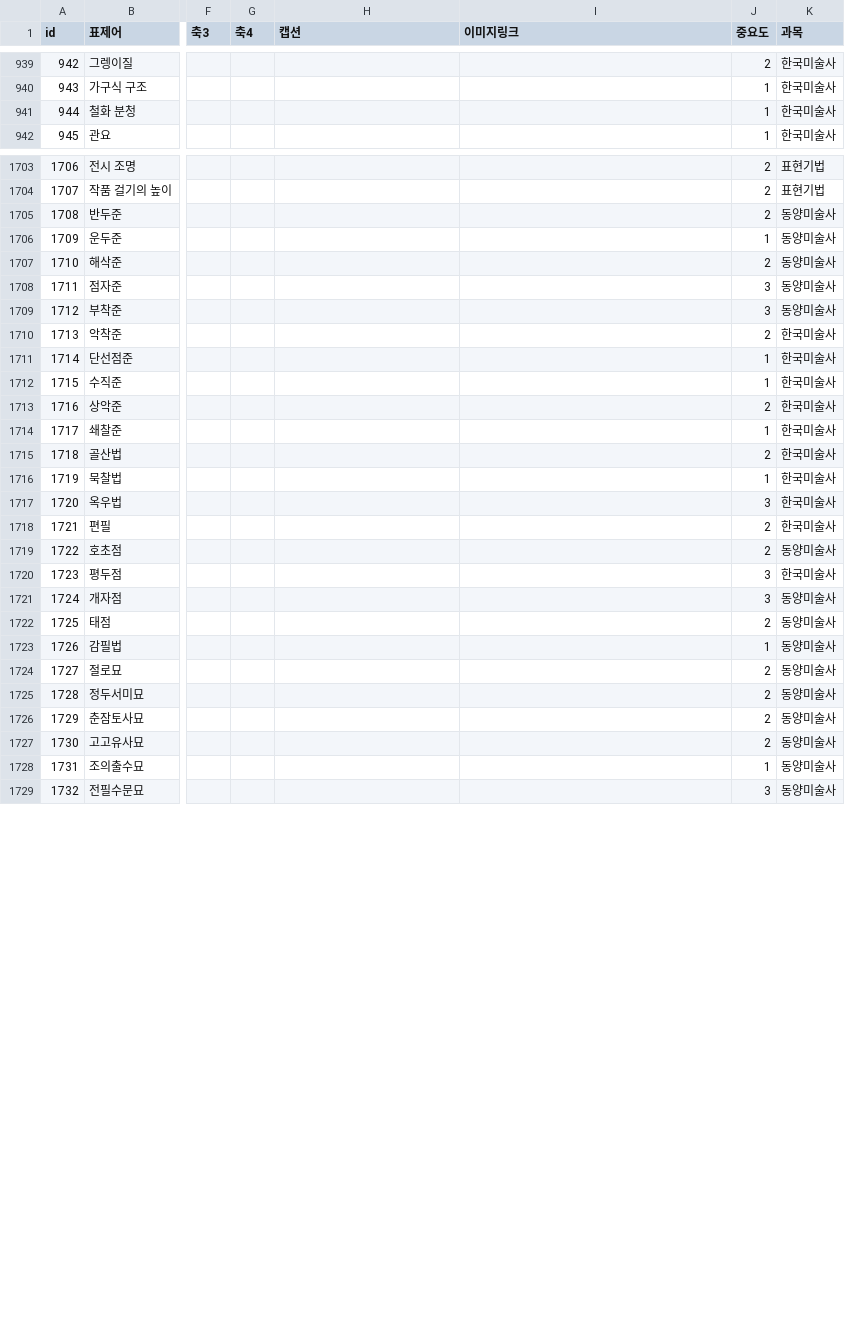
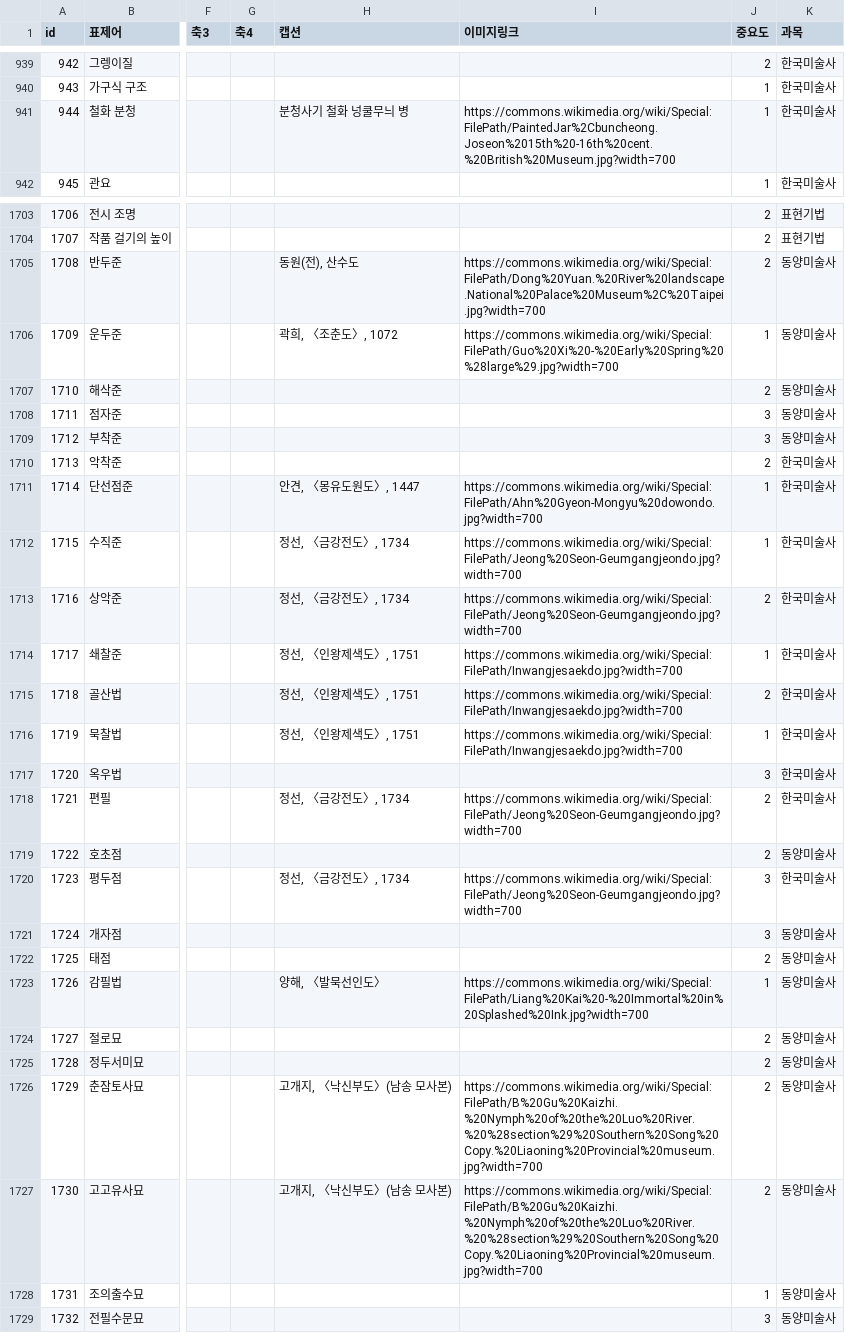
Before and after one commit to robotkiwi2/ArtFlashCard, a CSV file: data/cards.csv, drawn as a sheet; only a part is shown, gaps mark what is left out; the diff covers the shown part only; the diff names each change by its address in the sheet, - before the commit and + after, or states it on an @@ line.

```diff
--- a/data/cards.csv
+++ b/data/cards.csv
-H941 (캡션): (empty)
+H941 (캡션): 분청사기 철화 넝쿨무늬 병
-I941 (이미지링크): (empty)
+I941 (이미지링크): https://commons.wikimedia.org/wiki/Special:FilePath/PaintedJar%2Cbuncheong.Joseon%2015th%20-16th%20cent.%20British%20Museum.jpg?width=700
-H1705 (캡션): (empty)
+H1705 (캡션): 동원(전), 산수도
-I1705 (이미지링크): (empty)
+I1705 (이미지링크): https://commons.wikimedia.org/wiki/Special:FilePath/Dong%20Yuan.%20River%20landscape.National%20Palace%20Museum%2C%20Taipei.jpg?width=700
-H1706 (캡션): (empty)
+H1706 (캡션): 곽희, 〈조춘도〉, 1072
-I1706 (이미지링크): (empty)
+I1706 (이미지링크): https://commons.wikimedia.org/wiki/Special:FilePath/Guo%20Xi%20-%20Early%20Spring%20%28large%29.jpg?width=700
-H1711 (캡션): (empty)
+H1711 (캡션): 안견, 〈몽유도원도〉, 1447
-I1711 (이미지링크): (empty)
+I1711 (이미지링크): https://commons.wikimedia.org/wiki/Special:FilePath/Ahn%20Gyeon-Mongyu%20dowondo.jpg?width=700
-H1712:H1713 (캡션): (empty)
+H1712:H1713 (캡션): 정선, 〈금강전도〉, 1734
-I1712:I1713 (이미지링크): (empty)
+I1712:I1713 (이미지링크): https://commons.wikimedia.org/wiki/Special:FilePath/Jeong%20Seon-Geumgangjeondo.jpg?width=700
-H1714:H1716 (캡션): (empty)
+H1714:H1716 (캡션): 정선, 〈인왕제색도〉, 1751
-I1714:I1716 (이미지링크): (empty)
+I1714:I1716 (이미지링크): https://commons.wikimedia.org/wiki/Special:FilePath/Inwangjesaekdo.jpg?width=700
-H1718 (캡션): (empty)
+H1718 (캡션): 정선, 〈금강전도〉, 1734
-I1718 (이미지링크): (empty)
+I1718 (이미지링크): https://commons.wikimedia.org/wiki/Special:FilePath/Jeong%20Seon-Geumgangjeondo.jpg?width=700
-H1720 (캡션): (empty)
+H1720 (캡션): 정선, 〈금강전도〉, 1734
-I1720 (이미지링크): (empty)
+I1720 (이미지링크): https://commons.wikimedia.org/wiki/Special:FilePath/Jeong%20Seon-Geumgangjeondo.jpg?width=700
-H1723 (캡션): (empty)
+H1723 (캡션): 양해, 〈발묵선인도〉
-I1723 (이미지링크): (empty)
+I1723 (이미지링크): https://commons.wikimedia.org/wiki/Special:FilePath/Liang%20Kai%20-%20Immortal%20in%20Splashed%20Ink.jpg?width=700
-H1726:H1727 (캡션): (empty)
+H1726:H1727 (캡션): 고개지, 〈낙신부도〉(남송 모사본)
-I1726:I1727 (이미지링크): (empty)
+I1726:I1727 (이미지링크): https://commons.wikimedia.org/wiki/Special:FilePath/B%20Gu%20Kaizhi.%20Nymph%20of%20the%20Luo%20River.%20%28section%29%20Southern%20Song%20Copy.%20Liaoning%20Provincial%20museum.jpg?width=700
```
Also changed, not shown: 10 edited cells elsewhere in this file.
